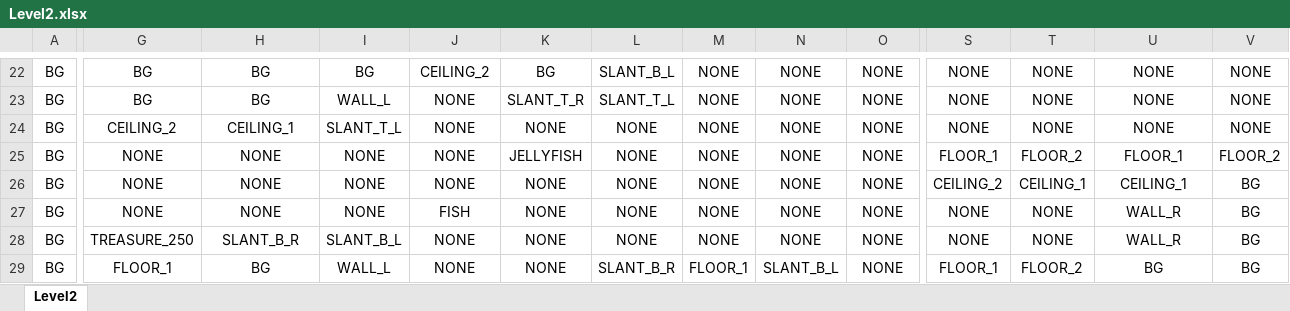
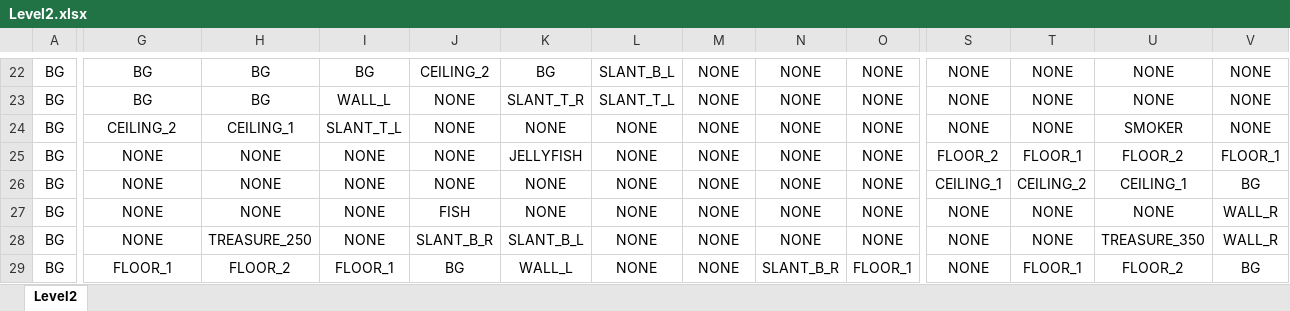
Before and after one commit to Minivera/COMP2501-project, an Excel workbook: Level2.xlsx, sheet Level2, drawn as a sheet; only a part is shown, gaps mark what is left out; values as stored, in another font and other column widths than the file's, no borders; conditional formats not drawn; the diff covers the shown part only; the diff names each change by its address in the sheet, - before the commit and + after, or states it on an @@ line.

Commit message:
All levels finished
Completed and tested all the levels for the game

```diff
--- a/Level2.xlsx (sheet Level2)
+++ b/Level2.xlsx (sheet Level2)
-U24: NONE
+U24: SMOKER
-S25: FLOOR_1
+S25: FLOOR_2
-T25: FLOOR_2
+T25: FLOOR_1
-U25: FLOOR_1
+U25: FLOOR_2
-V25: FLOOR_2
+V25: FLOOR_1
-S26: CEILING_2
+S26: CEILING_1
-T26: CEILING_1
+T26: CEILING_2
-U27: WALL_R
+U27: NONE
-V27:V28: BG
+V27:V28: WALL_R
-G28: TREASURE_250
+G28: NONE
-H28: SLANT_B_R
+H28: TREASURE_250
-I28: SLANT_B_L
+I28: NONE
-J28: NONE
+J28: SLANT_B_R
-K28: NONE
+K28: SLANT_B_L
-U28: WALL_R
+U28: TREASURE_350
-H29: BG
+H29: FLOOR_2
-I29: WALL_L
+I29: FLOOR_1
-J29: NONE
+J29: BG
-K29: NONE
+K29: WALL_L
-L29: SLANT_B_R
+L29: NONE
-M29: FLOOR_1
+M29: NONE
-N29: SLANT_B_L
+N29: SLANT_B_R
-O29: NONE
+O29: FLOOR_1
-S29: FLOOR_1
+S29: NONE
-T29: FLOOR_2
+T29: FLOOR_1
-U29: BG
+U29: FLOOR_2
```
Also changed, not shown: 31 edited cells elsewhere in this sheet, 3 other files.
